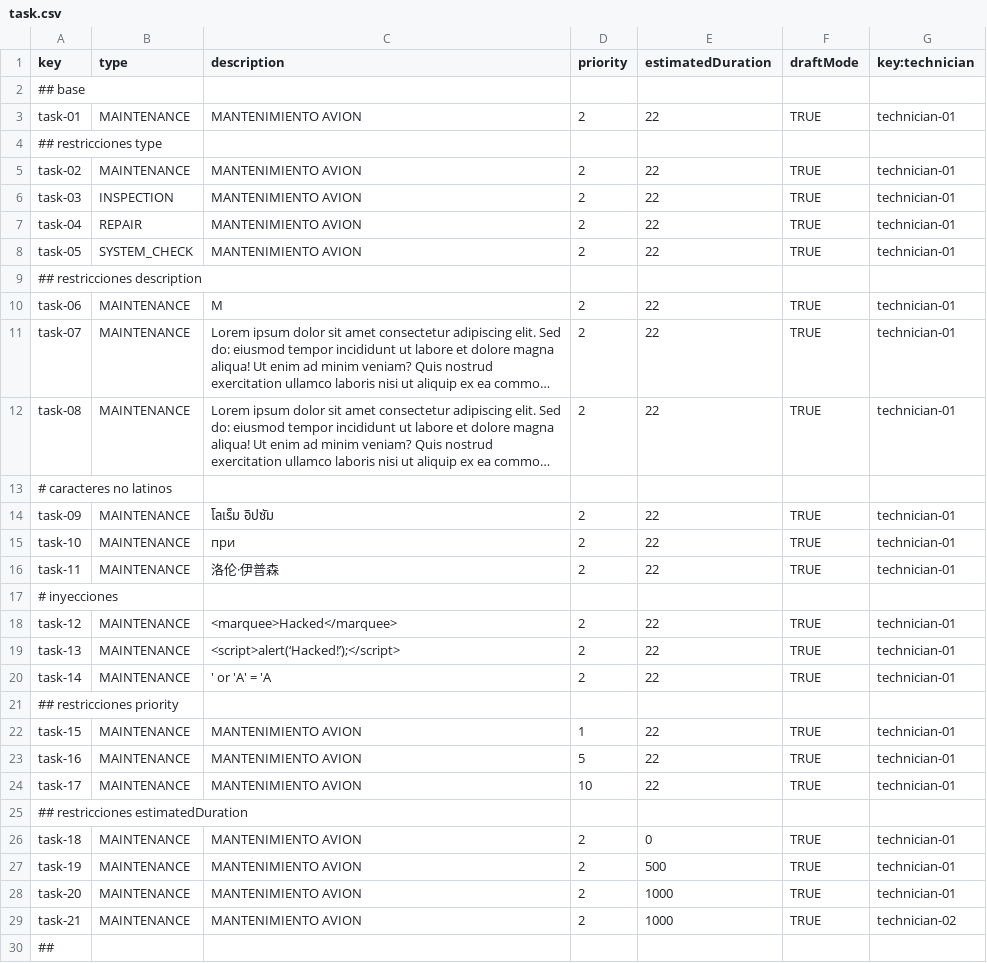
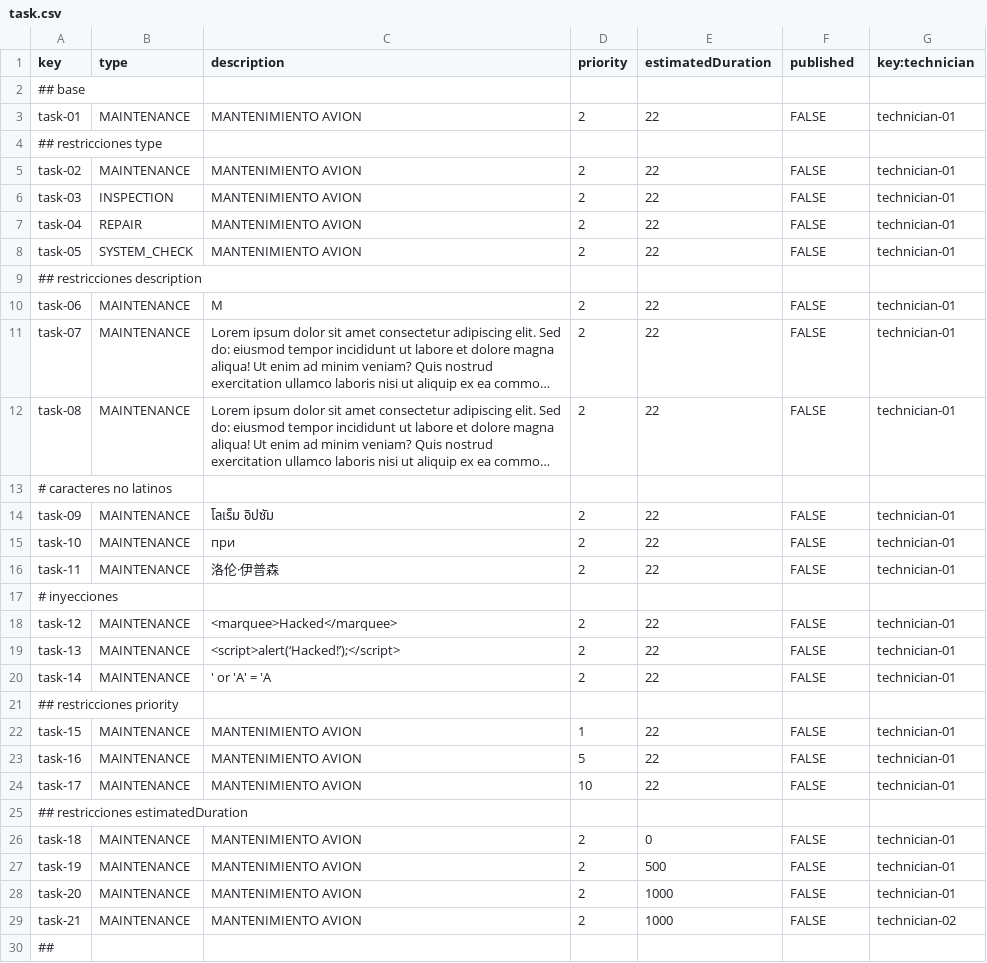
Before and after one commit to javsorbla/Acme-ANS-D03, a CSV file: src/main/resources/WEB-INF/data/sample/task.csv, drawn as a sheet; only a part is shown; long unchanged cells end in …; the diff covers the shown part only; the diff names each change by its address in the sheet, - before the commit and + after, or states it on an @@ line.

```diff
--- a/src/main/resources/WEB-INF/data/sample/task.csv
+++ b/src/main/resources/WEB-INF/data/sample/task.csv
-F1: draftMode
+F1: published
-F3 (published): TRUE
+F3 (published): FALSE
-F5:F8 (published): TRUE
+F5:F8 (published): FALSE
-F10:F12 (published): TRUE
+F10:F12 (published): FALSE
-F14:F16 (published): TRUE
+F14:F16 (published): FALSE
-F18:F20 (published): TRUE
+F18:F20 (published): FALSE
-F22:F24 (published): TRUE
+F22:F24 (published): FALSE
-F26:F29 (published): TRUE
+F26:F29 (published): FALSE
```
Also changed, not shown: 1 edited cell elsewhere in this file, src/main/resources/WEB-INF/data/sample/maintenanceRecord.csv, 16 other files.
